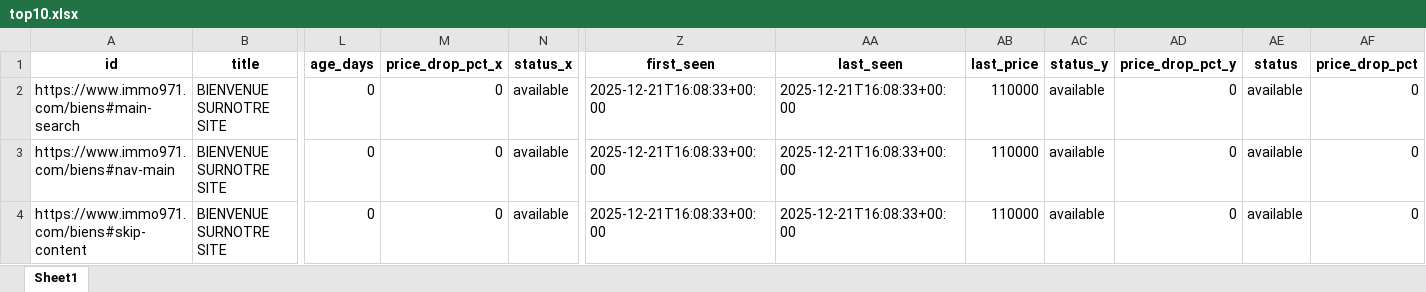
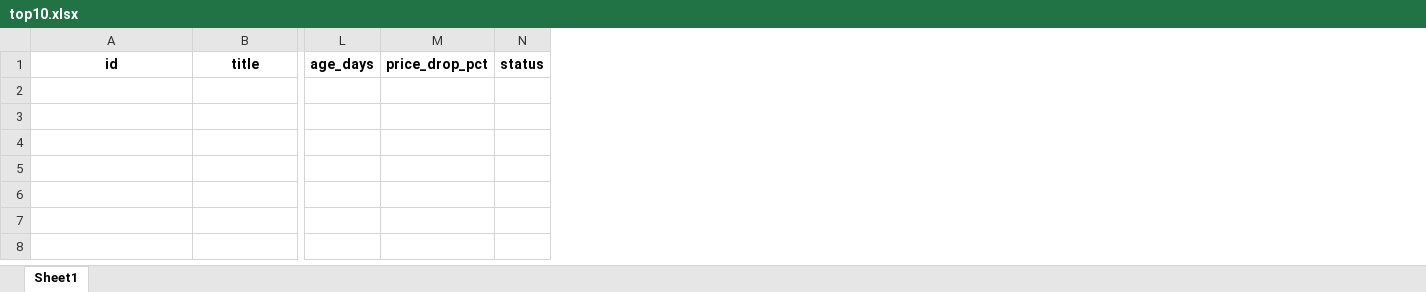
Before and after one commit to Zia971/immo-opportunit-s, an Excel workbook: output/top10.xlsx, sheet Sheet1, drawn as a sheet; only a part is shown, gaps mark what is left out; values as stored, in another font and other column widths than the file's, no borders; removed rows and columns are numbered as before the commit, all else as after; rows hold the shown columns only; the diff names each change by its address in the sheet, - before the commit and + after, or states it on an @@ line.

Commit message:
update outputs

```diff
--- a/output/top10.xlsx (sheet Sheet1)
+++ b/output/top10.xlsx (sheet Sheet1)
-column M, row 1: price_drop_pct_x
-column N, row 1: status_x
+column M, row 1: price_drop_pct
+column N, row 1: status
-column Z, row 1: first_seen
-column AA, row 1: last_seen
-column AB, row 1: last_price
-column AC, row 1: status_y
-column AD, row 1: price_drop_pct_y
-column AE, row 1: status
-column AF, row 1: price_drop_pct
-row 2: https://www.immo971.com/biens#main-search | BIENVENUE SURNOTRE SITE | 0 | 0 | available | 2025-12-21T16:08:33+00:00 | 2025-12-21T16:08:33+00:00 | 110000 | available | 0 | available | 0
-row 3: https://www.immo971.com/biens#nav-main | BIENVENUE SURNOTRE SITE | 0 | 0 | available | 2025-12-21T16:08:33+00:00 | 2025-12-21T16:08:33+00:00 | 110000 | available | 0 | available | 0
-row 4: https://www.immo971.com/biens#skip-content | BIENVENUE SURNOTRE SITE | 0 | 0 | available | 2025-12-21T16:08:33+00:00 | 2025-12-21T16:08:33+00:00 | 110000 | available | 0 | available | 0
```
